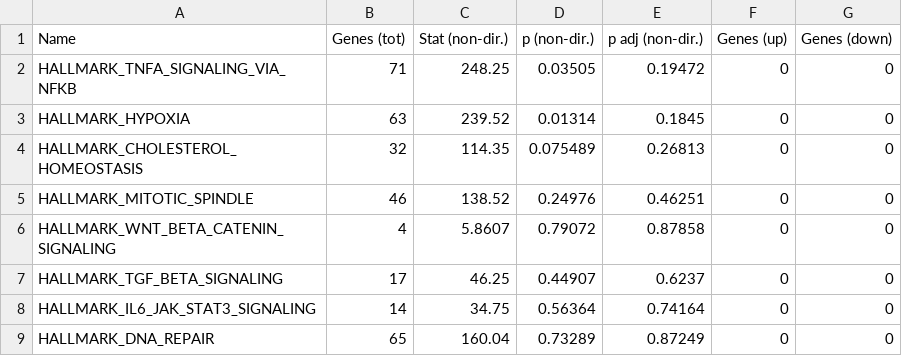
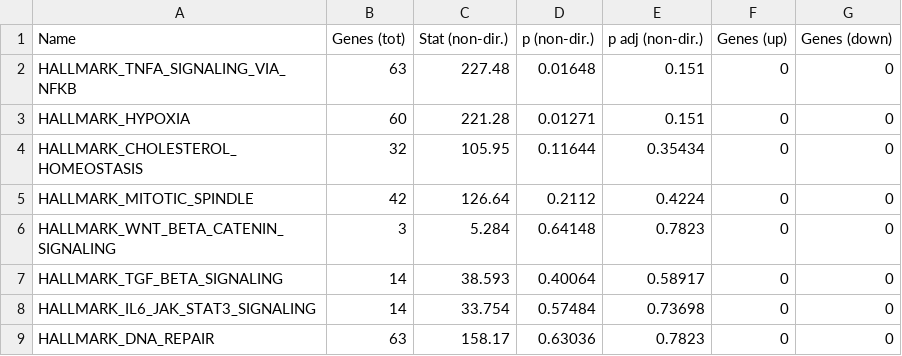
Before and after one commit to jbloomlab/flu_single_cell, a TSV file: paper/figures/p_pathway_enrichment.tsv, drawn as a sheet; only a part is shown; the diff covers the shown part only.

```diff
--- a/paper/figures/p_pathway_enrichment.tsv
+++ b/paper/figures/p_pathway_enrichment.tsv
@@ -1,9 +1,9 @@
 Name	Genes (tot)	Stat (non-dir.)	p (non-dir.)	p adj (non-dir.)	Genes (up)	Genes (down)
-HALLMARK_TNFA_SIGNALING_VIA_NFKB	71	248.25	0.03505	0.19472	0	0
-HALLMARK_HYPOXIA	63	239.52	0.01314	0.1845	0	0
-HALLMARK_CHOLESTEROL_HOMEOSTASIS	32	114.35	0.075489	0.26813	0	0
-HALLMARK_MITOTIC_SPINDLE	46	138.52	0.24976	0.46251	0	0
-HALLMARK_WNT_BETA_CATENIN_SIGNALING	4	5.8607	0.79072	0.87858	0	0
-HALLMARK_TGF_BETA_SIGNALING	17	46.25	0.44907	0.6237	0	0
-HALLMARK_IL6_JAK_STAT3_SIGNALING	14	34.75	0.56364	0.74164	0	0
-HALLMARK_DNA_REPAIR	65	160.04	0.73289	0.87249	0	0
+HALLMARK_TNFA_SIGNALING_VIA_NFKB	63	227.48	0.01648	0.151	0	0
+HALLMARK_HYPOXIA	60	221.28	0.01271	0.151	0	0
+HALLMARK_CHOLESTEROL_HOMEOSTASIS	32	105.95	0.11644	0.35434	0	0
+HALLMARK_MITOTIC_SPINDLE	42	126.64	0.2112	0.4224	0	0
+HALLMARK_WNT_BETA_CATENIN_SIGNALING	3	5.284	0.64148	0.7823	0	0
+HALLMARK_TGF_BETA_SIGNALING	14	38.593	0.40064	0.58917	0	0
+HALLMARK_IL6_JAK_STAT3_SIGNALING	14	33.754	0.57484	0.73698	0	0
+HALLMARK_DNA_REPAIR	63	158.17	0.63036	0.7823	0	0
```
Also changed, not shown: 163 edited cells elsewhere in this file, paper/figures/p_coinfection.csv, paper/figures/p_sig_cellular_genes.csv, 11 other files.
